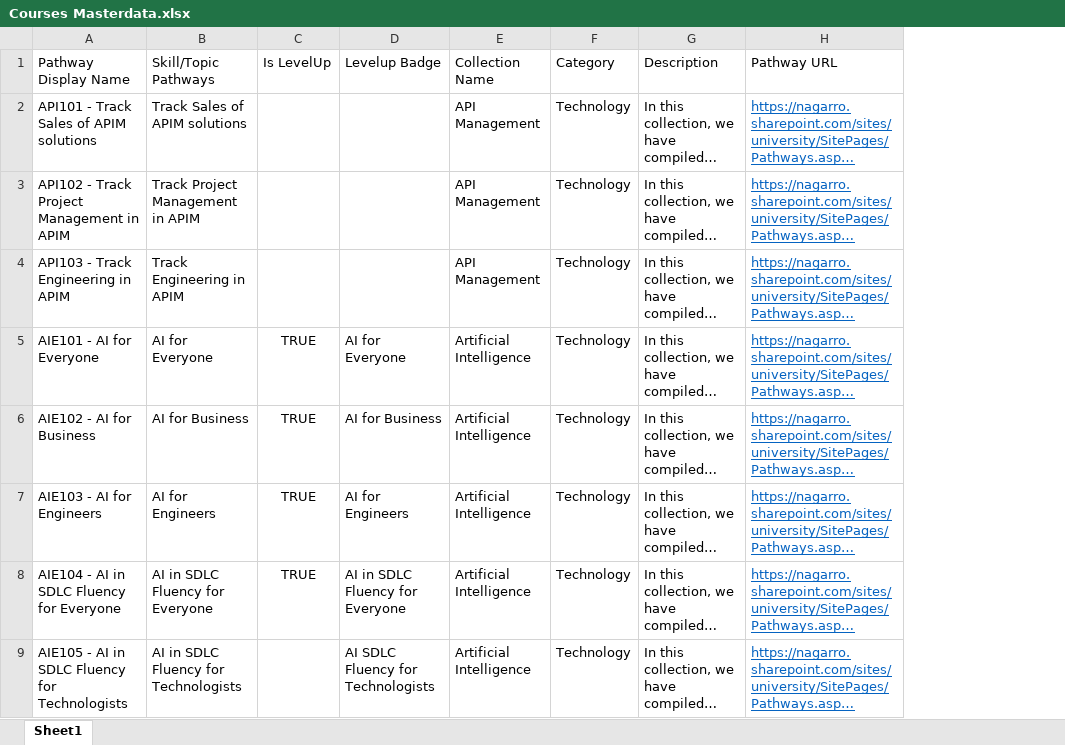
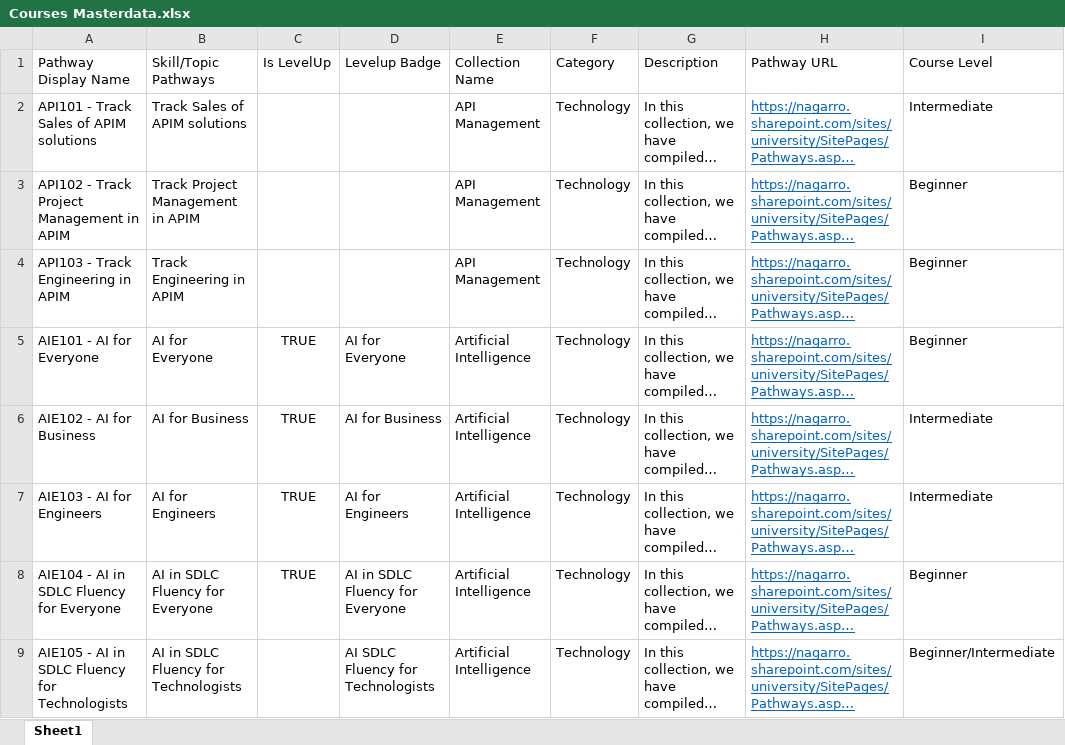
Before and after one commit to Shubham-Kargeti/BE-AILearningApp, an Excel workbook: BE/data/Courses Masterdata.xlsx, sheet Sheet1, drawn as a sheet; only a part is shown; long unchanged cells end in …; values as stored, in another font and other column widths than the file's, no borders; the diff names each change by its address in the sheet, - before the commit and + after, or states it on an @@ line.

Commit message:
Course recommendation Enhancements

```diff
--- a/BE/data/Courses Masterdata.xlsx (sheet Sheet1)
+++ b/BE/data/Courses Masterdata.xlsx (sheet Sheet1)
+column I (Course Level), rows 2-9: Intermediate | Beginner | Beginner | Beginner | Intermediate | Intermediate | Beginner | Beginner/Intermediate
```
Also changed, not shown: 5 other files.
